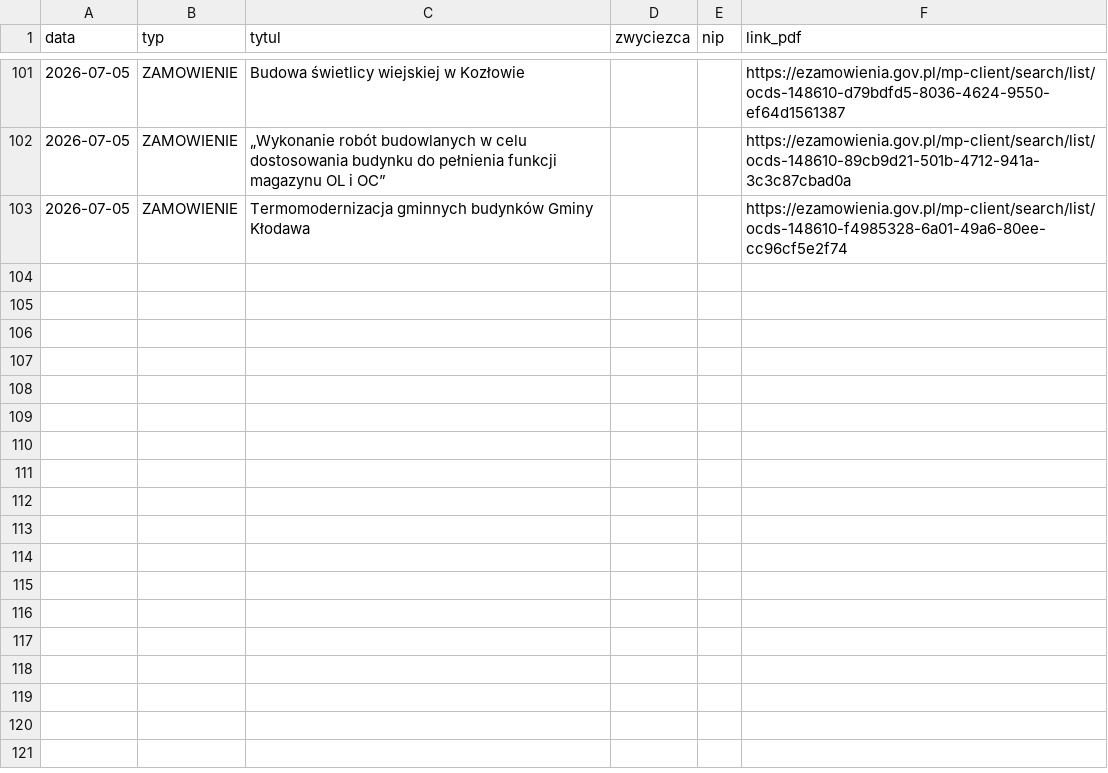
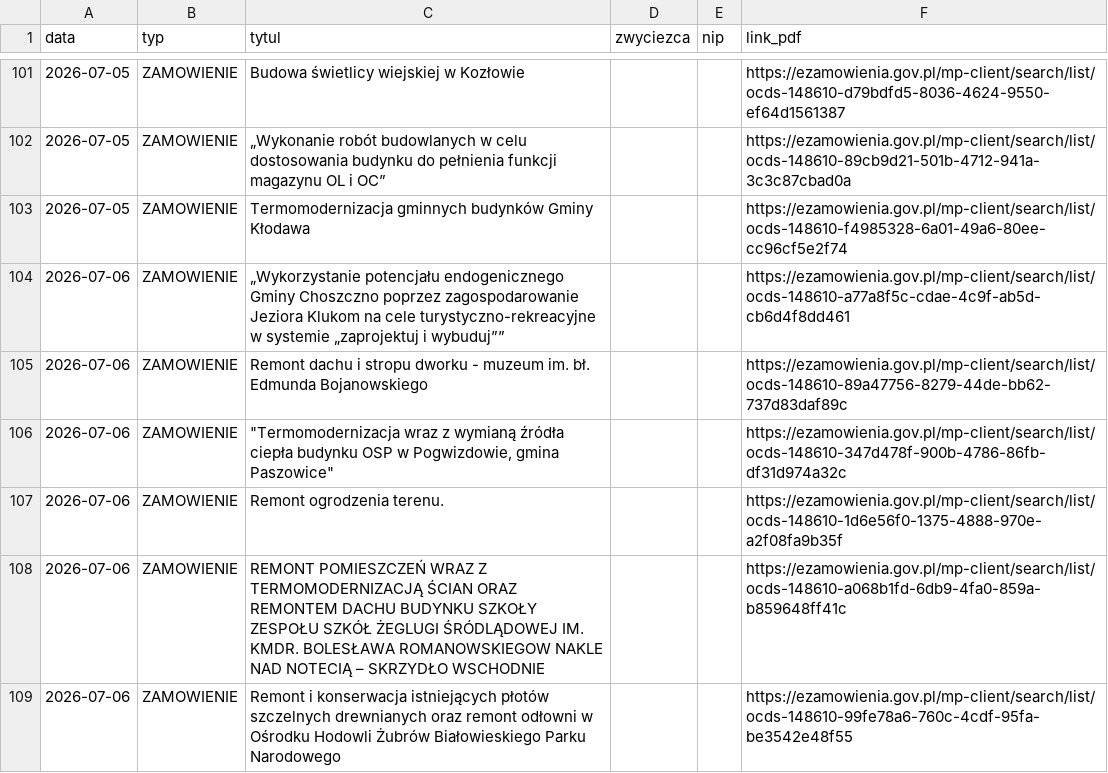
Before and after one commit to Genso3/przetargi, a CSV file: nowe_przetargi.csv, drawn as a sheet; only a part is shown, gaps mark what is left out.

```diff
--- a/nowe_przetargi.csv
+++ b/nowe_przetargi.csv
@@ -103 +103,7 @@
 2026-07-05;ZAMOWIENIE;Termomodernizacja gminnych budynków Gminy Kłodawa;;;https://ezamowienia.gov.pl/mp-client/search/list/ocds-148610-f4985328-6a01-49a6-80ee-cc96cf5e2f74
+2026-07-06;ZAMOWIENIE;„Wykorzystanie potencjału endogenicznego Gminy Choszczno poprzez zagospodarowanie Jeziora Klukom na cele turystyczno-rekreacyjne w systemie „zaprojektuj i wybuduj””;;;https://ezamowienia.gov.pl/mp-client/search/list/ocds-148610-a77a8f5c-cdae-4c9f-ab5d-cb6d4f8dd461
+2026-07-06;ZAMOWIENIE;Remont dachu i stropu dworku - muzeum im. bł. Edmunda Bojanowskiego;;;https://ezamowienia.gov.pl/mp-client/search/list/ocds-148610-89a47756-8279-44de-bb62-737d83daf89c
+2026-07-06;ZAMOWIENIE;"""Termomodernizacja wraz z wymianą źródła ciepła budynku OSP w Pogwizdowie, gmina Paszowice""";;;https://ezamowienia.gov.pl/mp-client/search/list/ocds-148610-347d478f-900b-4786-86fb-df31d974a32c
+2026-07-06;ZAMOWIENIE;Remont ogrodzenia terenu.;;;https://ezamowienia.gov.pl/mp-client/search/list/ocds-148610-1d6e56f0-1375-4888-970e-a2f08fa9b35f
+2026-07-06;ZAMOWIENIE;REMONT POMIESZCZEŃ WRAZ Z TERMOMODERNIZACJĄ ŚCIAN  ORAZ REMONTEM DACHU BUDYNKU SZKOŁY ZESPOŁU SZKÓŁ ŻEGLUGI ŚRÓDLĄDOWEJ IM. KMDR. BOLESŁAWA ROMANOWSKIEGOW NAKLE NAD NOTECIĄ – SKRZYDŁO WSCHODNIE;;;https://ezamowienia.gov.pl/mp-client/search/list/ocds-148610-a068b1fd-6db9-4fa0-859a-b859648ff41c
+2026-07-06;ZAMOWIENIE;Remont i konserwacja istniejących płotów szczelnych drewnianych oraz remont odłowni w Ośrodku Hodowli Żubrów Białowieskiego Parku Narodowego;;;https://ezamowienia.gov.pl/mp-client/search/list/ocds-148610-99fe78a6-760c-4cdf-95fa-be3542e48f55
```
Also changed, not shown: 2 other files.
